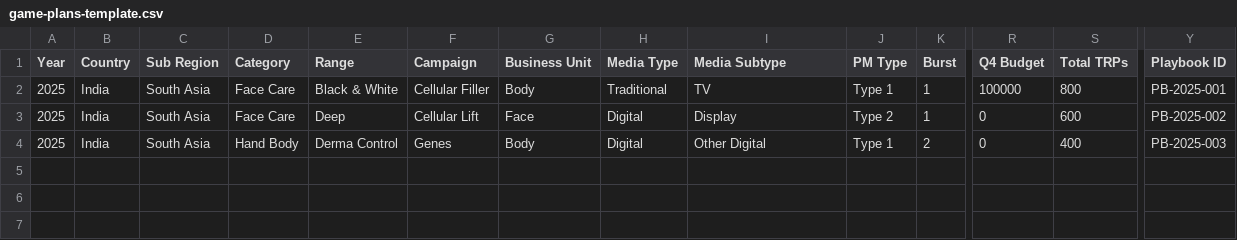
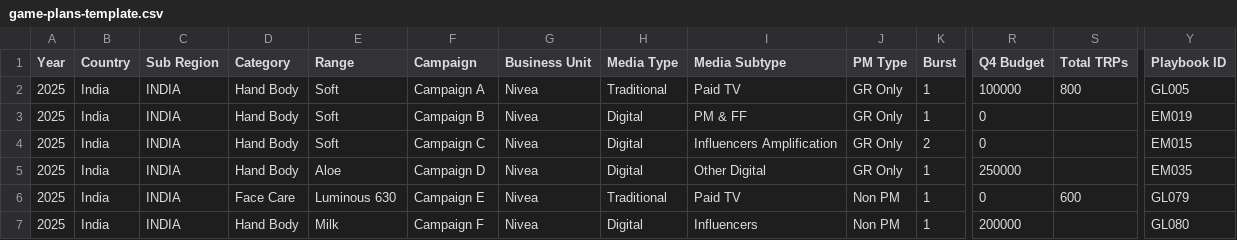
Before and after one commit to navigator1103/MediaIntel, a CSV file: public/templates/game-plans-template.csv, drawn as a sheet; only a part is shown, gaps mark what is left out; rows hold the shown columns only; the diff names each change by its address in the sheet, - before the commit and + after, or states it on an @@ line.

```diff
--- a/public/templates/game-plans-template.csv
+++ b/public/templates/game-plans-template.csv
-C2:C4 (Sub Region): South Asia
+C2:C4 (Sub Region): INDIA
-D2:D3 (Category): Face Care
+D2:D3 (Category): Hand Body
-E2 (Range): Black & White
+E2 (Range): Soft
-F2 (Campaign): Cellular Filler
+F2 (Campaign): Campaign A
-G2 (Business Unit): Body
+G2 (Business Unit): Nivea
-I2 (Media Subtype): TV
+I2 (Media Subtype): Paid TV
-J2 (PM Type): Type 1
+J2 (PM Type): GR Only
-Y2 (Playbook ID): PB-2025-001
+Y2 (Playbook ID): GL005
-E3 (Range): Deep
+E3 (Range): Soft
-F3 (Campaign): Cellular Lift
+F3 (Campaign): Campaign B
-G3 (Business Unit): Face
+G3 (Business Unit): Nivea
-I3 (Media Subtype): Display
+I3 (Media Subtype): PM & FF
-J3 (PM Type): Type 2
+J3 (PM Type): GR Only
-S3 (Total TRPs): 600
+S3 (Total TRPs): (empty)
-Y3 (Playbook ID): PB-2025-002
+Y3 (Playbook ID): EM019
-E4 (Range): Derma Control
+E4 (Range): Soft
-F4 (Campaign): Genes
+F4 (Campaign): Campaign C
-G4 (Business Unit): Body
+G4 (Business Unit): Nivea
-I4 (Media Subtype): Other Digital
+I4 (Media Subtype): Influencers Amplification
-J4 (PM Type): Type 1
+J4 (PM Type): GR Only
-S4 (Total TRPs): 400
+S4 (Total TRPs): (empty)
-Y4 (Playbook ID): PB-2025-003
+Y4 (Playbook ID): EM015
+row 5: 2025 | India | INDIA | Hand Body | Aloe | Campaign D | Nivea | Digital | Other Digital | GR Only | 1 | 250000 |  | EM035
+row 6: 2025 | India | INDIA | Face Care | Luminous 630 | Campaign E | Nivea | Traditional | Paid TV | Non PM | 1 | 0 | 600 | GL079
+row 7: 2025 | India | INDIA | Hand Body | Milk | Campaign F | Nivea | Digital | Influencers | Non PM | 1 | 200000 |  | GL080
```
Also changed, not shown: 4 other files.
